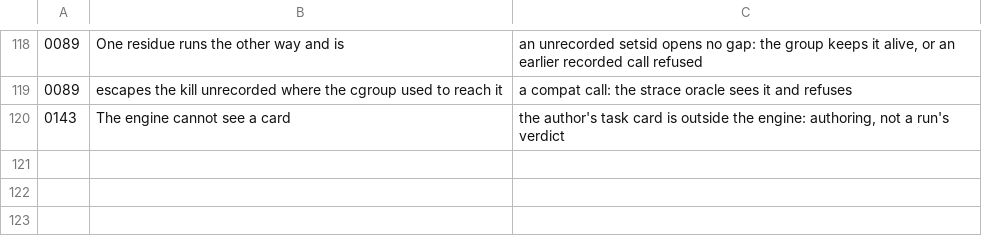
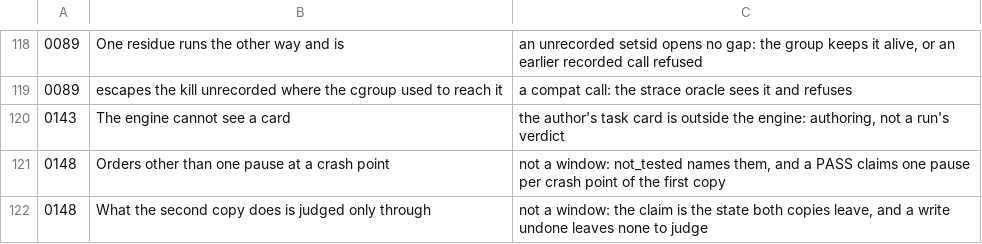
Before and after one commit to yottayoshida/sideeye, a TSV file: spike/silent-windows.tsv, drawn as a sheet; only a part is shown, gaps mark what is left out; the diff names each change by its address in the sheet, - before the commit and + after, or states it on an @@ line.

Commit message:
Explore a second copy of the operation at each crash point with --interleave
Concurrent processes were listed as not tested, and nothing in the engine could
show a missing lock or a lost update (#961). The owner put them in scope on
2026-11-01. After this, on Linux, `explore --interleave` pauses the operation at
each crash point instead of killing it, runs the same operation again to its
end, resumes the first, and FAILs when the state both leave differs from
running the copies that succeeded one after the other (or neither succeeded,
or the checker fails). A counter that reads, writes a fresh temp and renames
over PASSes every process kill and FAILs here; with a lock it PASSes, its
second copy waiting on the lock.

The yardstick is the byte-repeatability the engine already requires, not the
define's checker: a lost update leaves a state with one run's change, which a
checker asking "is this intact" passes. The pause is a stop raised at the
calling thread before the cgroup branch, since a process-directed stop can be
taken by another thread and the cgroup branch would kill the run. No
unknown_reason is added and the trace contract does not move; a FAIL saves a
version-9 case. The wait is fixed at 5 seconds: the explore help holds its 80
lines. ADR 0148.

Refs #961

```diff
--- a/spike/silent-windows.tsv
+++ b/spike/silent-windows.tsv
+row 121: 0148 | Orders other than one pause at a crash point | not a window: not_tested names them, and a PASS claims one pause per crash point of the first copy
+row 122: 0148 | What the second copy does is judged only through | not a window: the claim is the state both copies leave, and a write undone leaves none to judge
```
Also changed, not shown: 19 other files.
